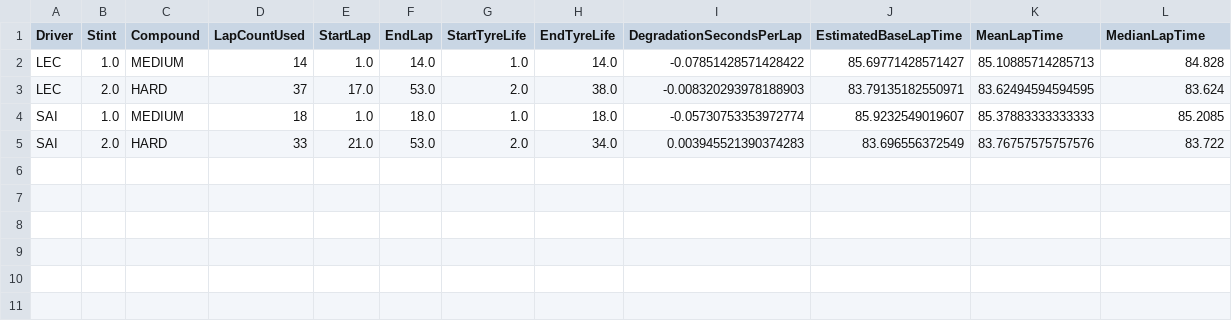
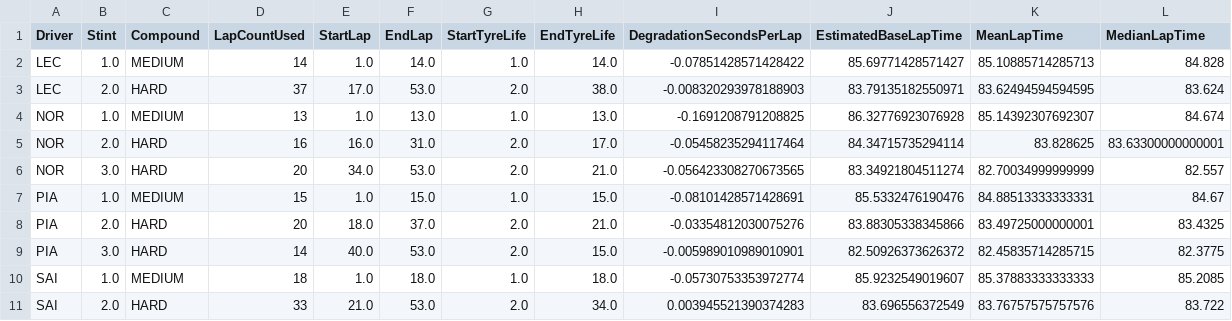
Before and after one commit to jomalm215/f1-race-strategy-analyzer, a CSV file: strategy_reports/2024_monza_degradation.csv, drawn as a sheet; the diff names each change by its address in the sheet, - before the commit and + after, or states it on an @@ line.

Commit message:
added Streamlit dashboard and strategy observations

```diff
--- a/strategy_reports/2024_monza_degradation.csv
+++ b/strategy_reports/2024_monza_degradation.csv
+row 4: NOR | 1.0 | MEDIUM | 13 | 1.0 | 13.0 | 1.0 | 13.0 | -0.1691208791208825 | 86.32776923076928 | 85.14392307692307 | 84.674
+row 5: NOR | 2.0 | HARD | 16 | 16.0 | 31.0 | 2.0 | 17.0 | -0.05458235294117464 | 84.34715735294114 | 83.828625 | 83.63300000000001
+row 6: NOR | 3.0 | HARD | 20 | 34.0 | 53.0 | 2.0 | 21.0 | -0.056423308270673565 | 83.34921804511274 | 82.70034999999999 | 82.557
+row 7: PIA | 1.0 | MEDIUM | 15 | 1.0 | 15.0 | 1.0 | 15.0 | -0.08101428571428691 | 85.5332476190476 | 84.88513333333331 | 84.67
+row 8: PIA | 2.0 | HARD | 20 | 18.0 | 37.0 | 2.0 | 21.0 | -0.03354812030075276 | 83.88305338345866 | 83.49725000000001 | 83.4325
+row 9: PIA | 3.0 | HARD | 14 | 40.0 | 53.0 | 2.0 | 15.0 | -0.005989010989010901 | 82.50926373626372 | 82.45835714285715 | 82.3775
```
Also changed, not shown: strategy_reports/2024_monza_stint_summary.csv, 30 other files.
